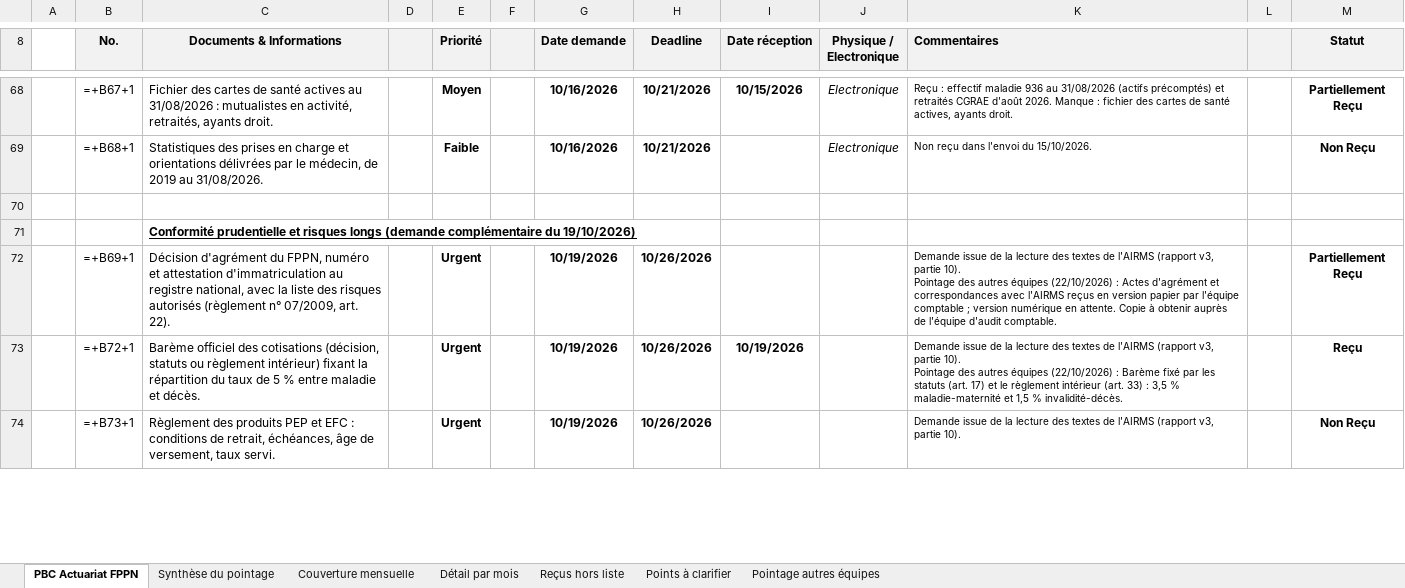
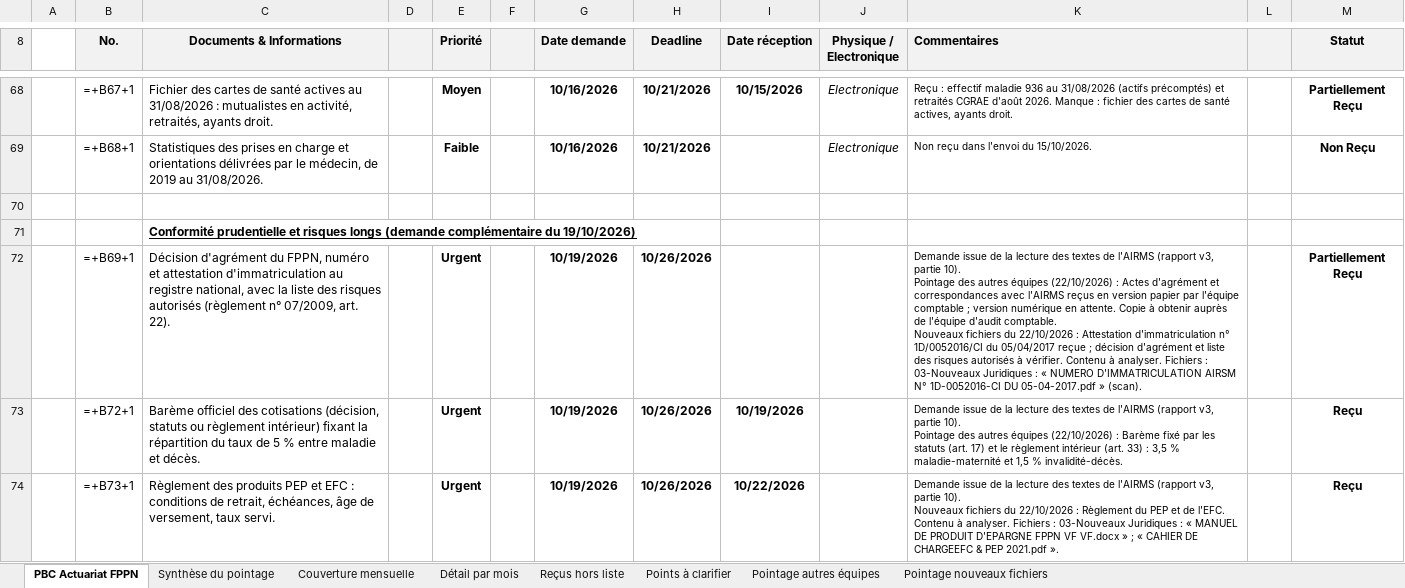
Before and after one commit to siakoel-art/FPPN, an Excel workbook: FPPN_PBC_complete_pointee_20261022.xlsx, sheet PBC Actuariat FPPN, drawn as a sheet; only a part is shown, gaps mark what is left out; values as stored, in another font and other column widths than the file's, no borders; formulas without a stored value are shown as written; conditional formats not drawn; ↵ is a line break in a cell; the diff covers the shown part only; the diff names each change by its address in the sheet, - before the commit and + after, or states it on an @@ line.

```diff
--- a/FPPN_PBC_complete_pointee_20261022.xlsx (sheet PBC Actuariat FPPN)
+++ b/FPPN_PBC_complete_pointee_20261022.xlsx (sheet PBC Actuariat FPPN)
+sheet tab: Pointage nouveaux fichiers
-K72 (Commentaires): …d'audit comptable.
+K72 (Commentaires): …d'audit comptable. ↵ Nouveaux fichiers du 22/10/2026 : Attestation d'immatriculation n° 1D/0052016/CI du 05/04/2017 reçue ; décision d'agrément et liste des risques autorisés à vérifier. Contenu à analyser. Fichiers : 03-Nouveaux Juridiques : « NUMERO D'IMMATRICULATION AIRSM N° 1D-0052016-CI DU 05-04-2017.pdf » (scan).
-I74 (Date réception): (empty)
+I74 (Date réception): 10/22/2026
-K74 (Commentaires): …partie 10).
+K74 (Commentaires): …partie 10). ↵ Nouveaux fichiers du 22/10/2026 : Règlement du PEP et de l'EFC. Contenu à analyser. Fichiers : 03-Nouveaux Juridiques : « MANUEL DE PRODUIT D'EPARGNE FPPN VF VF.docx » ; « CAHIER DE CHARGEEFC & PEP 2021.pdf ».
-M74 (Statut): Non Reçu
+M74 (Statut): Reçu
```
Also changed, not shown: 75 edited cells elsewhere in this sheet, sheet Synthèse du pointage, 2 other files.
